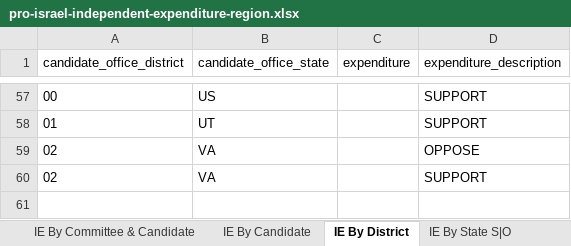
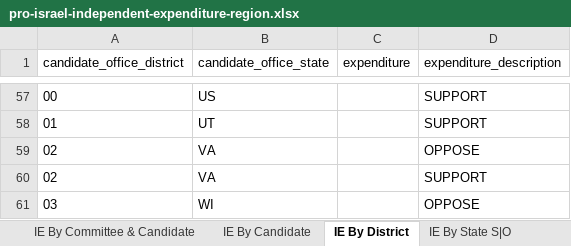
Before and after one commit to JJ-TrackAIPAC/TrackAIPAC, an Excel workbook: reports/pro-israel/pro-israel-independent-expenditure-region.xlsx, sheet IE By District, drawn as a sheet; only a part is shown, gaps mark what is left out; values as stored, in another font and other column widths than the file's, no borders; table styles not drawn; the diff names each change by its address in the sheet, - before the commit and + after, or states it on an @@ line.

```diff
--- a/reports/pro-israel/pro-israel-independent-expenditure-region.xlsx (sheet IE By District)
+++ b/reports/pro-israel/pro-israel-independent-expenditure-region.xlsx (sheet IE By District)
+row 61: 03 | WI |  | OPPOSE
```
Also changed, not shown: sheet IE By Committee & Candidate, sheet Committee IE By State, sheet IE By Candidate, sheet IE By State S|O, sheet IE By State, reports/pro-big-tech/pro-big-tech-candidate-lobby-lifetime-report.xlsx, reports/pro-big-tech/pro-big-tech-disbursement-report.xlsx, 14 other files.
